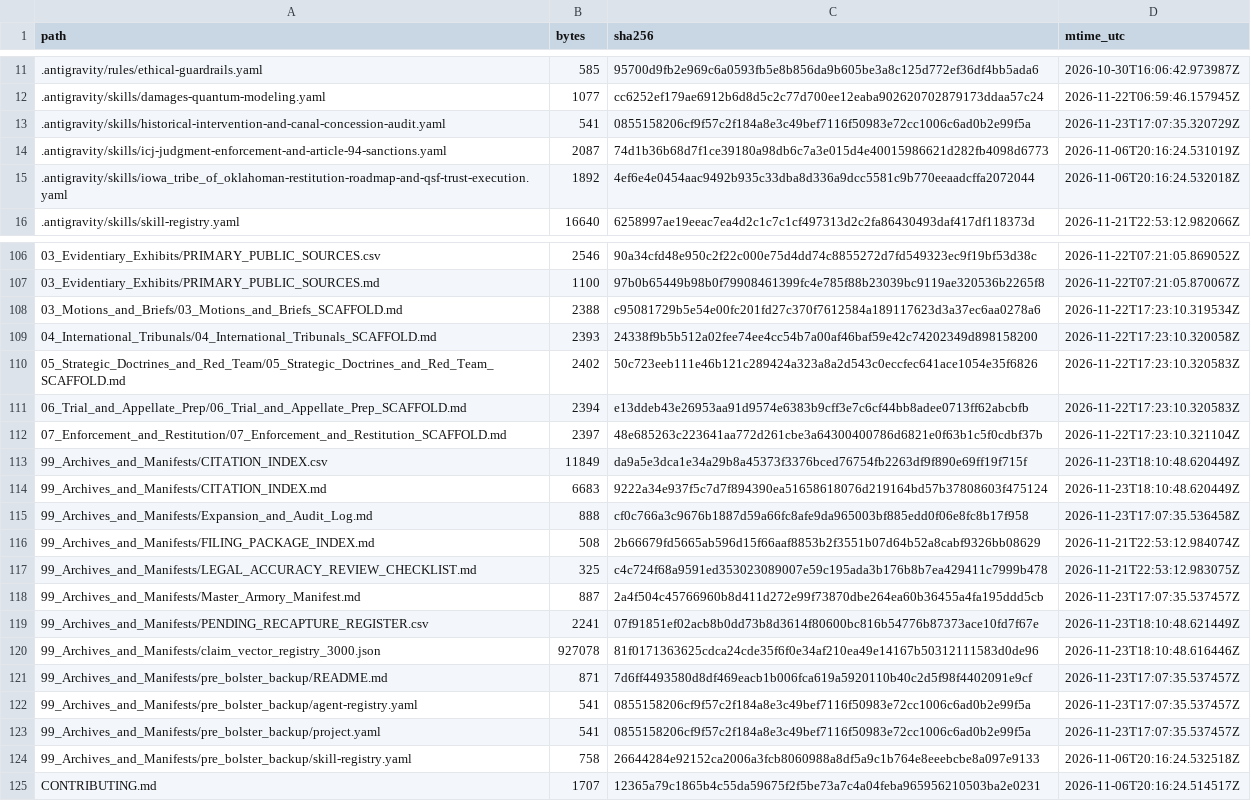
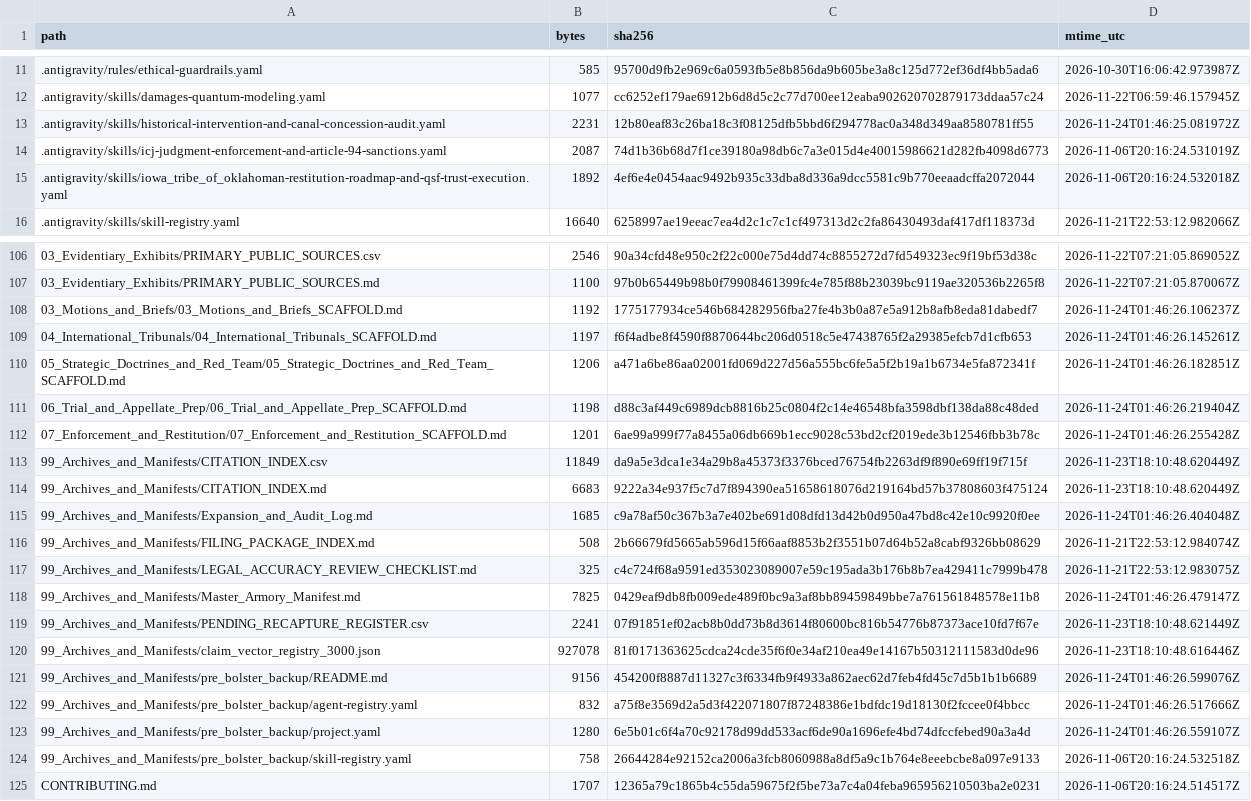
Before and after one commit to GlobalRestitutionAlliance/turtle-island-us-ok-iowa-tribe-of-oklahoma-master-litigation, a CSV file: 99_Archives_and_Manifests/MANIFEST_SHA256.csv, drawn as a sheet; only a part is shown, gaps mark what is left out; the diff covers the shown part only.

Commit message:
REVERTED DUE TO UNPROMPTED MASS J3WFICATED DATA CORRUPTION BY COMPROMISED BIASED LLM/ARTIFICIAL INTELLIGENCE MODELS

```diff
--- a/99_Archives_and_Manifests/MANIFEST_SHA256.csv
+++ b/99_Archives_and_Manifests/MANIFEST_SHA256.csv
@@ -12,3 +12,3 @@ path,bytes,sha256,mtime_utc
 .antigravity/skills/damages-quantum-modeling.yaml,1077,cc6252ef179ae6912b6d8d5c2c77d700ee12eaba902620702879173ddaa57c24,2026-11-22T06:59:46.157945Z
-.antigravity/skills/historical-intervention-and-canal-concession-audit.yaml,541,0855158206cf9f57c2f184a8e3c49bef7116f50983e72cc1006c6ad0b2e99f5a,2026-11-23T17:07:35.320729Z
+.antigravity/skills/historical-intervention-and-canal-concession-audit.yaml,2231,12b80eaf83c26ba18c3f08125dfb5bbd6f294778ac0a348d349aa8580781ff55,2026-11-24T01:46:25.081972Z
 .antigravity/skills/icj-judgment-enforcement-and-article-94-sanctions.yaml,2087,74d1b36b68d7f1ce39180a98db6c7a3e015d4e40015986621d282fb4098d6773,2026-11-06T20:16:24.531019Z
@@ -107,18 +107,18 @@ path,bytes,sha256,mtime_utc
 03_Evidentiary_Exhibits/PRIMARY_PUBLIC_SOURCES.md,1100,97b0b65449b98b0f79908461399fc4e785f88b23039bc9119ae320536b2265f8,2026-11-22T07:21:05.870067Z
-03_Motions_and_Briefs/03_Motions_and_Briefs_SCAFFOLD.md,2388,c95081729b5e54e00fc201fd27c370f7612584a189117623d3a37ec6aa0278a6,2026-11-22T17:23:10.319534Z
-04_International_Tribunals/04_International_Tribunals_SCAFFOLD.md,2393,24338f9b5b512a02fee74ee4cc54b7a00af46baf59e42c74202349d898158200,2026-11-22T17:23:10.320058Z
-05_Strategic_Doctrines_and_Red_Team/05_Strategic_Doctrines_and_Red_Team_SCAFFOLD.md,2402,50c723eeb111e46b121c289424a323a8a2d543c0eccfec641ace1054e35f6826,2026-11-22T17:23:10.320583Z
-06_Trial_and_Appellate_Prep/06_Trial_and_Appellate_Prep_SCAFFOLD.md,2394,e13ddeb43e26953aa91d9574e6383b9cff3e7c6cf44bb8adee0713ff62abcbfb,2026-11-22T17:23:10.320583Z
-07_Enforcement_and_Restitution/07_Enforcement_and_Restitution_SCAFFOLD.md,2397,48e685263c223641aa772d261cbe3a64300400786d6821e0f63b1c5f0cdbf37b,2026-11-22T17:23:10.321104Z
+03_Motions_and_Briefs/03_Motions_and_Briefs_SCAFFOLD.md,1192,1775177934ce546b684282956fba27fe4b3b0a87e5a912b8afb8eda81dabedf7,2026-11-24T01:46:26.106237Z
+04_International_Tribunals/04_International_Tribunals_SCAFFOLD.md,1197,f6f4adbe8f4590f8870644bc206d0518c5e47438765f2a29385efcb7d1cfb653,2026-11-24T01:46:26.145261Z
+05_Strategic_Doctrines_and_Red_Team/05_Strategic_Doctrines_and_Red_Team_SCAFFOLD.md,1206,a471a6be86aa02001fd069d227d56a555bc6fe5a5f2b19a1b6734e5fa872341f,2026-11-24T01:46:26.182851Z
+06_Trial_and_Appellate_Prep/06_Trial_and_Appellate_Prep_SCAFFOLD.md,1198,d88c3af449c6989dcb8816b25c0804f2c14e46548bfa3598dbf138da88c48ded,2026-11-24T01:46:26.219404Z
+07_Enforcement_and_Restitution/07_Enforcement_and_Restitution_SCAFFOLD.md,1201,6ae99a999f77a8455a06db669b1ecc9028c53bd2cf2019ede3b12546fbb3b78c,2026-11-24T01:46:26.255428Z
 99_Archives_and_Manifests/CITATION_INDEX.csv,11849,da9a5e3dca1e34a29b8a45373f3376bced76754fb2263df9f890e69ff19f715f,2026-11-23T18:10:48.620449Z
 99_Archives_and_Manifests/CITATION_INDEX.md,6683,9222a34e937f5c7d7f894390ea51658618076d219164bd57b37808603f475124,2026-11-23T18:10:48.620449Z
-99_Archives_and_Manifests/Expansion_and_Audit_Log.md,888,cf0c766a3c9676b1887d59a66fc8afe9da965003bf885edd0f06e8fc8b17f958,2026-11-23T17:07:35.536458Z
+99_Archives_and_Manifests/Expansion_and_Audit_Log.md,1685,c9a78af50c367b3a7e402be691d08dfd13d42b0d950a47bd8c42e10c9920f0ee,2026-11-24T01:46:26.404048Z
 99_Archives_and_Manifests/FILING_PACKAGE_INDEX.md,508,2b66679fd5665ab596d15f66aaf8853b2f3551b07d64b52a8cabf9326bb08629,2026-11-21T22:53:12.984074Z
 99_Archives_and_Manifests/LEGAL_ACCURACY_REVIEW_CHECKLIST.md,325,c4c724f68a9591ed353023089007e59c195ada3b176b8b7ea429411c7999b478,2026-11-21T22:53:12.983075Z
-99_Archives_and_Manifests/Master_Armory_Manifest.md,887,2a4f504c45766960b8d411d272e99f73870dbe264ea60b36455a4fa195ddd5cb,2026-11-23T17:07:35.537457Z
+99_Archives_and_Manifests/Master_Armory_Manifest.md,7825,0429eaf9db8fb009ede489f0bc9a3af8bb89459849bbe7a761561848578e11b8,2026-11-24T01:46:26.479147Z
 99_Archives_and_Manifests/PENDING_RECAPTURE_REGISTER.csv,2241,07f91851ef02acb8b0dd73b8d3614f80600bc816b54776b87373ace10fd7f67e,2026-11-23T18:10:48.621449Z
 99_Archives_and_Manifests/claim_vector_registry_3000.json,927078,81f0171363625cdca24cde35f6f0e34af210ea49e14167b50312111583d0de96,2026-11-23T18:10:48.616446Z
-99_Archives_and_Manifests/pre_bolster_backup/README.md,871,7d6ff4493580d8df469eacb1b006fca619a5920110b40c2d5f98f4402091e9cf,2026-11-23T17:07:35.537457Z
-99_Archives_and_Manifests/pre_bolster_backup/agent-registry.yaml,541,0855158206cf9f57c2f184a8e3c49bef7116f50983e72cc1006c6ad0b2e99f5a,2026-11-23T17:07:35.537457Z
-99_Archives_and_Manifests/pre_bolster_backup/project.yaml,541,0855158206cf9f57c2f184a8e3c49bef7116f50983e72cc1006c6ad0b2e99f5a,2026-11-23T17:07:35.537457Z
+99_Archives_and_Manifests/pre_bolster_backup/README.md,9156,454200f8887d11327c3f6334fb9f4933a862aec62d7feb4fd45c7d5b1b1b6689,2026-11-24T01:46:26.599076Z
+99_Archives_and_Manifests/pre_bolster_backup/agent-registry.yaml,832,a75f8e3569d2a5d3f422071807f87248386e1bdfdc19d18130f2fccee0f4bbcc,2026-11-24T01:46:26.517666Z
+99_Archives_and_Manifests/pre_bolster_backup/project.yaml,1280,6e5b01c6f4a70c92178d99dd533acf6de90a1696efe4bd74dfccfebed90a3a4d,2026-11-24T01:46:26.559107Z
 99_Archives_and_Manifests/pre_bolster_backup/skill-registry.yaml,758,26644284e92152ca2006a3fcb8060988a8df5a9c1b764e8eeebcbe8a097e9133,2026-11-06T20:16:24.532518Z
```
Also changed, not shown: 77 edited cells elsewhere in this file, 37 other files.
